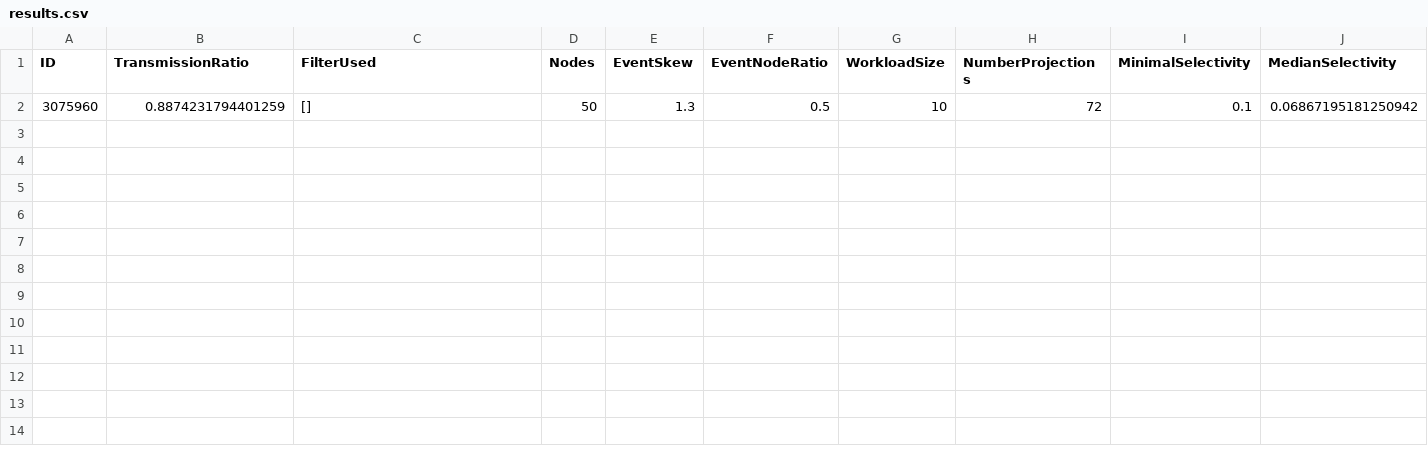
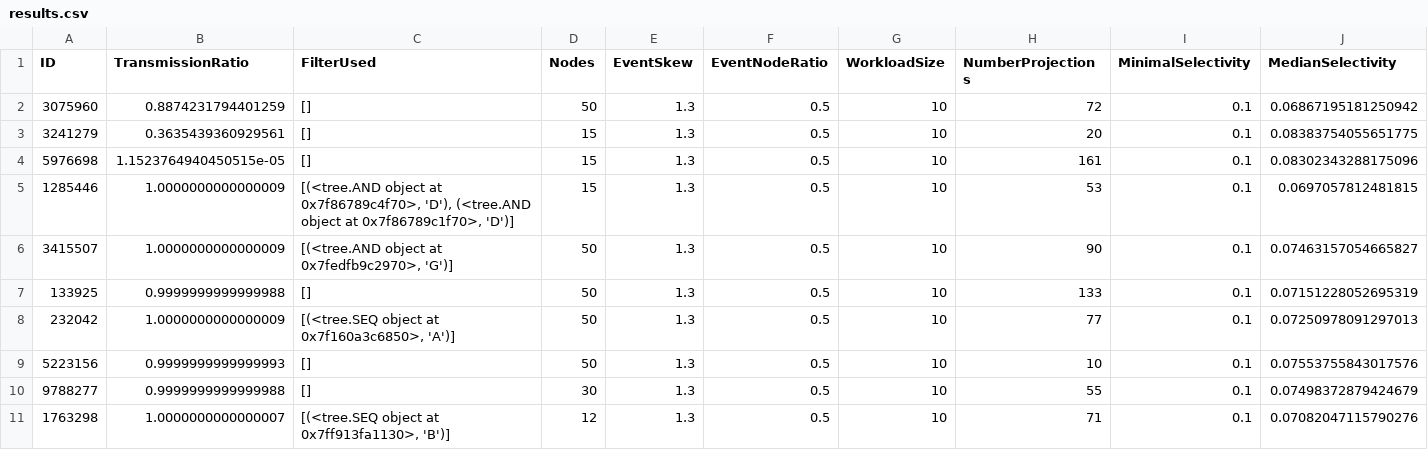
Before and after one commit to PMeran101/INEv, a CSV file: INEv/res/results.csv, drawn as a sheet; only a part is shown; rows hold the shown columns only; the diff names each change by its address in the sheet, - before the commit and + after, or states it on an @@ line.

```diff
--- a/INEv/res/results.csv
+++ b/INEv/res/results.csv
+row 3: 3241279 | 0.3635439360929561 | [] | 15 | 1.3 | 0.5 | 10 | 20 | 0.1 | 0.08383754055651775
+row 4: 5976698 | 1.1523764940450515e-05 | [] | 15 | 1.3 | 0.5 | 10 | 161 | 0.1 | 0.08302343288175096
+row 5: 1285446 | 1.0000000000000009 | [(<tree.AND object at 0x7f86789c4f70>, 'D'), (<tree.AND object at 0x7f86789c1f70>, 'D')] | 15 | 1.3 | 0.5 | 10 | 53 | 0.1 | 0.0697057812481815
+row 6: 3415507 | 1.0000000000000009 | [(<tree.AND object at 0x7fedfb9c2970>, 'G')] | 50 | 1.3 | 0.5 | 10 | 90 | 0.1 | 0.07463157054665827
+row 7: 133925 | 0.9999999999999988 | [] | 50 | 1.3 | 0.5 | 10 | 133 | 0.1 | 0.07151228052695319
+row 8: 232042 | 1.0000000000000009 | [(<tree.SEQ object at 0x7f160a3c6850>, 'A')] | 50 | 1.3 | 0.5 | 10 | 77 | 0.1 | 0.07250978091297013
+row 9: 5223156 | 0.9999999999999993 | [] | 50 | 1.3 | 0.5 | 10 | 10 | 0.1 | 0.07553755843017576
+row 10: 9788277 | 0.9999999999999988 | [] | 30 | 1.3 | 0.5 | 10 | 55 | 0.1 | 0.07498372879424679
+row 11: 1763298 | 1.0000000000000007 | [(<tree.SEQ object at 0x7ff913fa1130>, 'B')] | 12 | 1.3 | 0.5 | 10 | 71 | 0.1 | 0.07082047115790276
```
Also changed, not shown: 27 other files.
